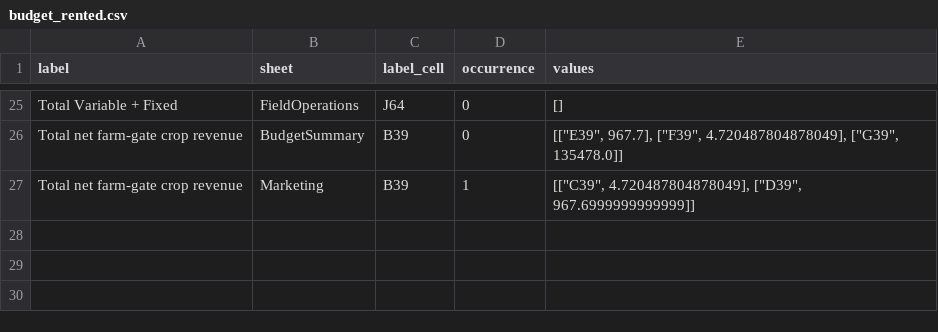
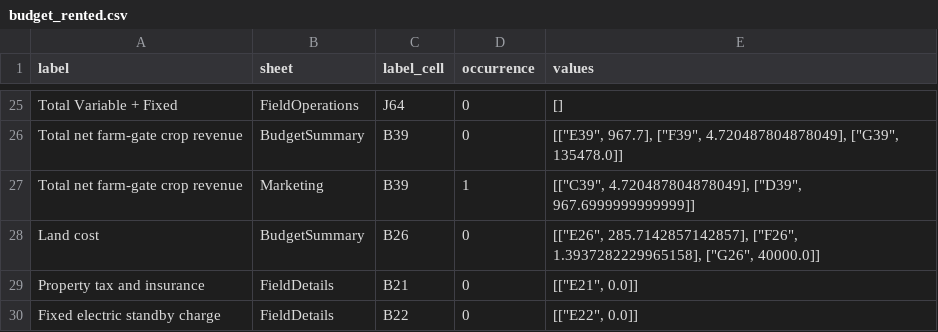
Before and after one commit to Imrobbailey2/AgroEcosystemSim, a CSV file: pipeline/sources/extracted/suwannee/budget_rented.csv, drawn as a sheet; only a part is shown, gaps mark what is left out.

```diff
--- a/pipeline/sources/extracted/suwannee/budget_rented.csv
+++ b/pipeline/sources/extracted/suwannee/budget_rented.csv
@@ -27 +27,4 @@ Total net farm-gate crop revenue,BudgetSummary,B39,0,"[[""E39"", 967.7], [""F39"
 Total net farm-gate crop revenue,Marketing,B39,1,"[[""C39"", 4.720487804878049], [""D39"", 967.6999999999999]]"
+Land cost,BudgetSummary,B26,0,"[[""E26"", 285.7142857142857], [""F26"", 1.3937282229965158], [""G26"", 40000.0]]"
+Property tax and insurance,FieldDetails,B21,0,"[[""E21"", 0.0]]"
+Fixed electric standby charge,FieldDetails,B22,0,"[[""E22"", 0.0]]"
```
Also changed, not shown: pipeline/sources/extracted/suwannee/budget_owned.csv, 2 other files.
